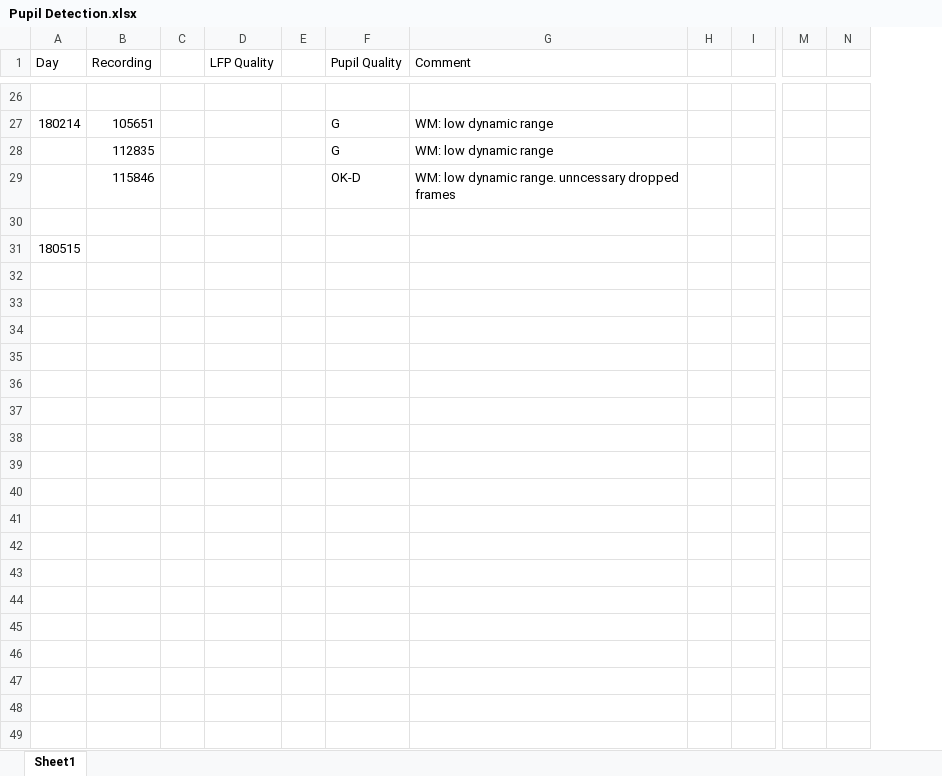
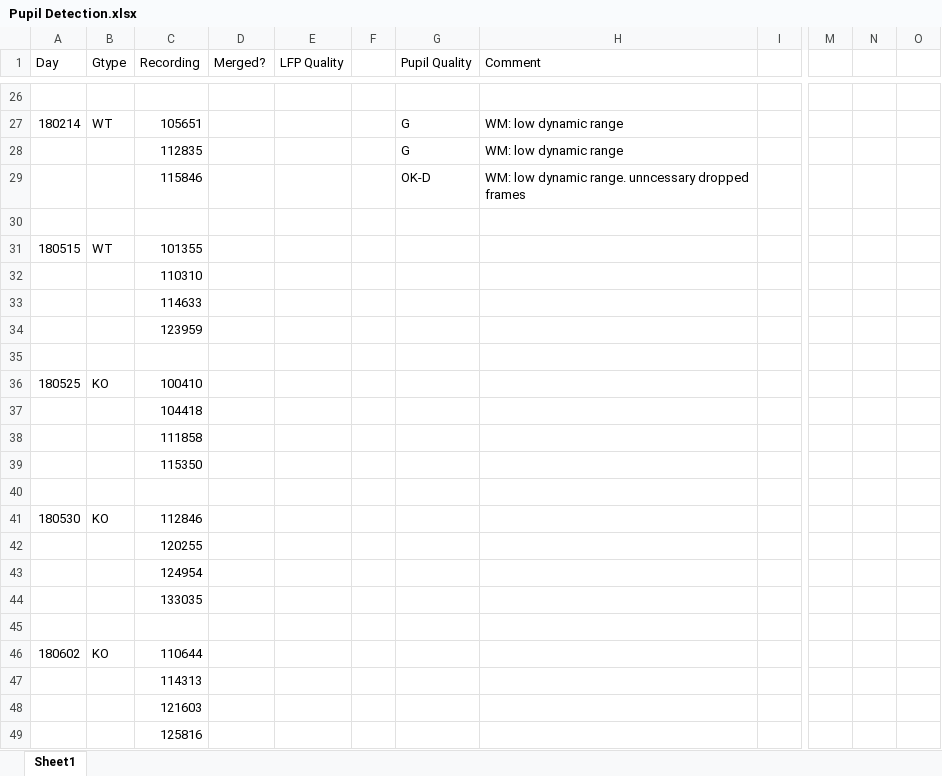
Before and after one commit to dlevenstein/ACh-and-CorticalState, an Excel workbook: Dataset/Pupil Detection.xlsx, sheet Sheet1, drawn as a sheet; only a part is shown, gaps mark what is left out; values as stored, in another font and other column widths than the file's, no borders; removed rows and columns are numbered as before the commit, all else as after; rows hold the shown columns only; the diff covers the shown part only; the diff names each change by its address in the sheet, - before the commit and + after, or states it on an @@ line.

```diff
--- a/Dataset/Pupil Detection.xlsx (sheet Sheet1)
+++ b/Dataset/Pupil Detection.xlsx (sheet Sheet1)
+column B (Gtype), row 27: WT
-column C, empty
+column D (Merged?), empty
-column H, empty
+column N, empty
+row 31: 180515 | WT | 101355
+row 32:  |  | 110310
+row 33:  |  | 114633
+row 34:  |  | 123959
-A35 (Day): 180515
+A35 (Day): (empty)
+row 36: 180525 | KO | 100410
+row 37:  |  | 104418
+row 38:  |  | 111858
+row 39:  |  | 115350
+row 40: (empty)
+row 41: 180530 | KO | 112846
+row 42:  |  | 120255
+row 43:  |  | 124954
+row 44:  |  | 133035
+row 45: (empty)
+row 46: 180602 | KO | 110644
+row 47:  |  | 114313
+row 48:  |  | 121603
+row 49:  |  | 125816
```
Also changed, not shown: 10 added rows and 1 edited cell elsewhere in this sheet, 29 other files.
